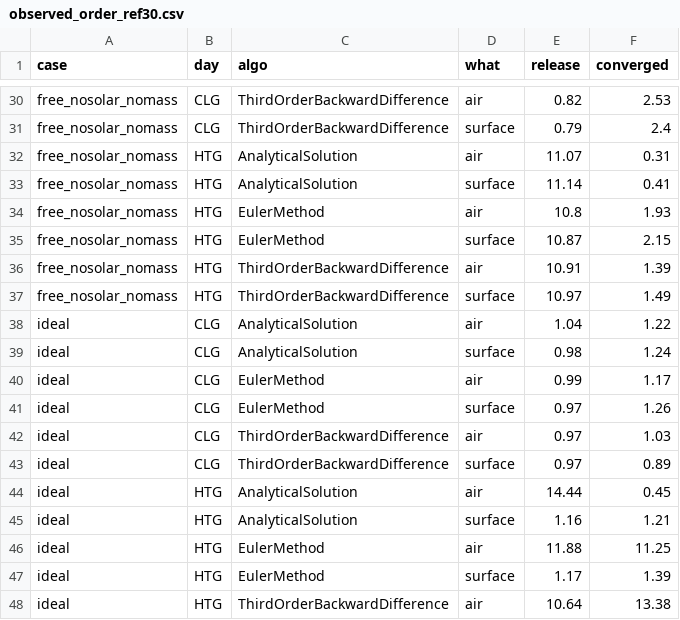
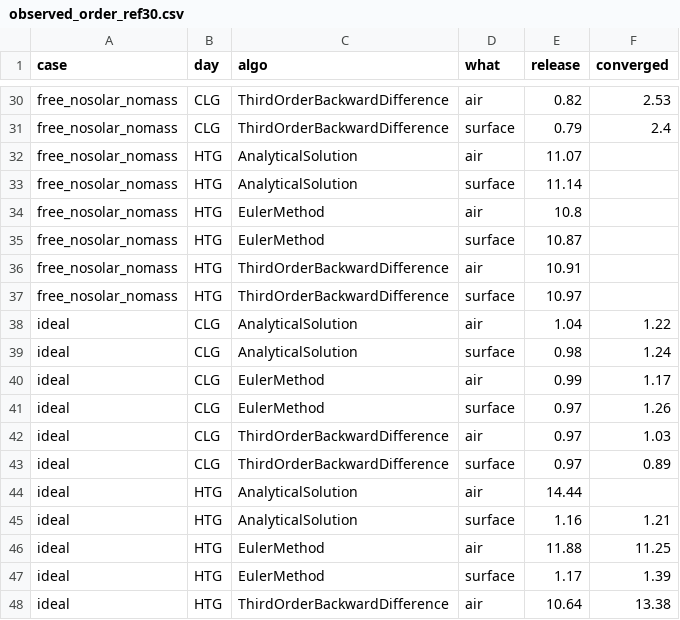
Before and after one commit to humanbuildingsynergy/EnergyPlus-SurfaceAirCoupling, a CSV file: results/single_room/observed_order_ref30.csv, drawn as a sheet; only a part is shown, gaps mark what is left out.

Commit message:
Leave orders blank where the fitted errors are round-off (converged, winter design day)

```diff
--- a/results/single_room/observed_order_ref30.csv
+++ b/results/single_room/observed_order_ref30.csv
@@ -31,8 +31,8 @@ free_nosolar_nomass,CLG,ThirdOrderBackwardDifference,air,0.82,2.53
 free_nosolar_nomass,CLG,ThirdOrderBackwardDifference,surface,0.79,2.4
-free_nosolar_nomass,HTG,AnalyticalSolution,air,11.07,0.31
-free_nosolar_nomass,HTG,AnalyticalSolution,surface,11.14,0.41
-free_nosolar_nomass,HTG,EulerMethod,air,10.8,1.93
-free_nosolar_nomass,HTG,EulerMethod,surface,10.87,2.15
-free_nosolar_nomass,HTG,ThirdOrderBackwardDifference,air,10.91,1.39
-free_nosolar_nomass,HTG,ThirdOrderBackwardDifference,surface,10.97,1.49
+free_nosolar_nomass,HTG,AnalyticalSolution,air,11.07,
+free_nosolar_nomass,HTG,AnalyticalSolution,surface,11.14,
+free_nosolar_nomass,HTG,EulerMethod,air,10.8,
+free_nosolar_nomass,HTG,EulerMethod,surface,10.87,
+free_nosolar_nomass,HTG,ThirdOrderBackwardDifference,air,10.91,
+free_nosolar_nomass,HTG,ThirdOrderBackwardDifference,surface,10.97,
 ideal,CLG,AnalyticalSolution,air,1.04,1.22
@@ -43,3 +43,3 @@ ideal,CLG,ThirdOrderBackwardDifference,air,0.97,1.03
 ideal,CLG,ThirdOrderBackwardDifference,surface,0.97,0.89
-ideal,HTG,AnalyticalSolution,air,14.44,0.45
+ideal,HTG,AnalyticalSolution,air,14.44,
 ideal,HTG,AnalyticalSolution,surface,1.16,1.21
```
Also changed, not shown: 1 other file.
